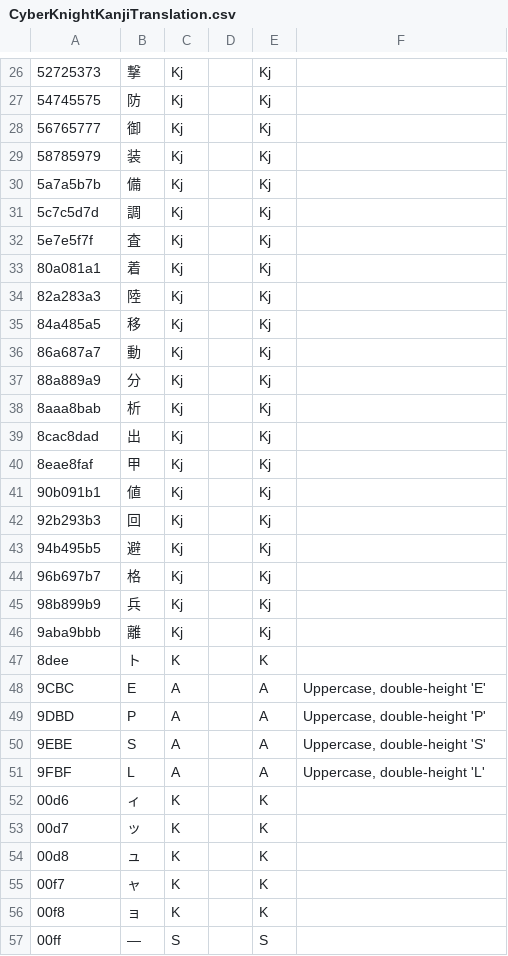
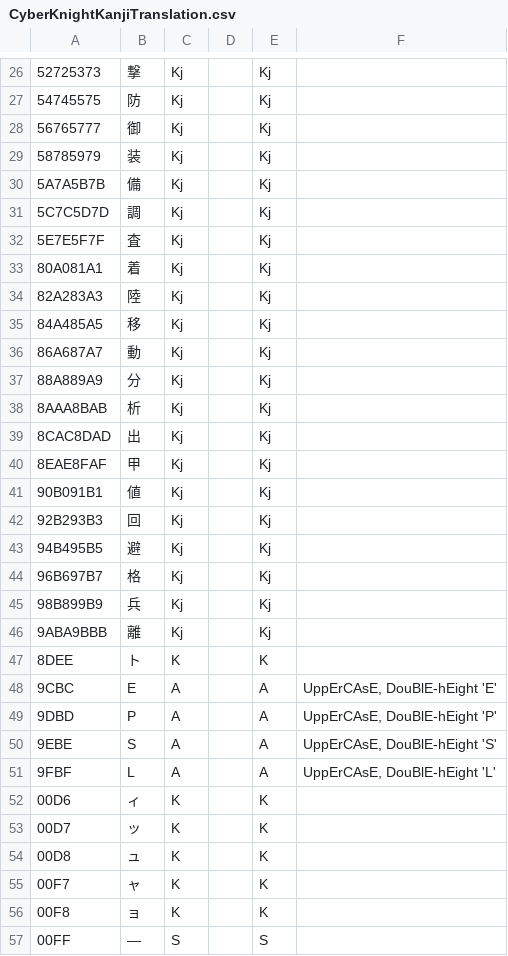
Before and after one commit to megatron-uk/cyberknight-pce, a CSV file: CyberKnightKanjiTranslation.csv, drawn as a sheet; only a part is shown, gaps mark what is left out; the diff covers the shown part only.

```diff
--- a/CyberKnightKanjiTranslation.csv
+++ b/CyberKnightKanjiTranslation.csv
@@ -29,29 +29,29 @@
 "58785979"	"装"	"Kj"		"Kj"	
-"5a7a5b7b"	"備"	"Kj"		"Kj"	
-"5c7c5d7d"	"調"	"Kj"		"Kj"	
-"5e7e5f7f"	"査"	"Kj"		"Kj"	
-"80a081a1"	"着"	"Kj"		"Kj"	
-"82a283a3"	"陸"	"Kj"		"Kj"	
-"84a485a5"	"移"	"Kj"		"Kj"	
-"86a687a7"	"動"	"Kj"		"Kj"	
-"88a889a9"	"分"	"Kj"		"Kj"	
-"8aaa8bab"	"析"	"Kj"		"Kj"	
-"8cac8dad"	"出"	"Kj"		"Kj"	
-"8eae8faf"	"甲"	"Kj"		"Kj"	
-"90b091b1"	"値"	"Kj"		"Kj"	
-"92b293b3"	"回"	"Kj"		"Kj"	
-"94b495b5"	"避"	"Kj"		"Kj"	
-"96b697b7"	"格"	"Kj"		"Kj"	
-"98b899b9"	"兵"	"Kj"		"Kj"	
-"9aba9bbb"	"離"	"Kj"		"Kj"	
-"8dee"	"ト"	"K"		"K"	
-"9CBC"	"E"	"A"		"A"	"Uppercase, double-height 'E'"
-"9DBD"	"P"	"A"		"A"	"Uppercase, double-height 'P'"
-"9EBE"	"S"	"A"		"A"	"Uppercase, double-height 'S'"
-"9FBF"	"L"	"A"		"A"	"Uppercase, double-height 'L'"
-"00d6"	"ィ"	"K"		"K"	
-"00d7"	"ッ"	"K"		"K"	
-"00d8"	"ュ"	"K"		"K"	
-"00f7"	"ャ"	"K"		"K"	
-"00f8"	"ョ"	"K"		"K"	
-"00ff"	"―"	"S"		"S"	
+"5A7A5B7B"	"備"	"Kj"		"Kj"	
+"5C7C5D7D"	"調"	"Kj"		"Kj"	
+"5E7E5F7F"	"査"	"Kj"		"Kj"	
+"80A081A1"	"着"	"Kj"		"Kj"	
+"82A283A3"	"陸"	"Kj"		"Kj"	
+"84A485A5"	"移"	"Kj"		"Kj"	
+"86A687A7"	"動"	"Kj"		"Kj"	
+"88A889A9"	"分"	"Kj"		"Kj"	
+"8AAA8BAB"	"析"	"Kj"		"Kj"	
+"8CAC8DAD"	"出"	"Kj"		"Kj"	
+"8EAE8FAF"	"甲"	"Kj"		"Kj"	
+"90B091B1"	"値"	"Kj"		"Kj"	
+"92B293B3"	"回"	"Kj"		"Kj"	
+"94B495B5"	"避"	"Kj"		"Kj"	
+"96B697B7"	"格"	"Kj"		"Kj"	
+"98B899B9"	"兵"	"Kj"		"Kj"	
+"9ABA9BBB"	"離"	"Kj"		"Kj"	
+"8DEE"	"ト"	"K"		"K"	
+"9CBC"	"E"	"A"		"A"	"UppErCAsE, DouBlE-hEight 'E'"
+"9DBD"	"P"	"A"		"A"	"UppErCAsE, DouBlE-hEight 'P'"
+"9EBE"	"S"	"A"		"A"	"UppErCAsE, DouBlE-hEight 'S'"
+"9FBF"	"L"	"A"		"A"	"UppErCAsE, DouBlE-hEight 'L'"
+"00D6"	"ィ"	"K"		"K"	
+"00D7"	"ッ"	"K"		"K"	
+"00D8"	"ュ"	"K"		"K"	
+"00F7"	"ャ"	"K"		"K"	
+"00F8"	"ョ"	"K"		"K"	
+"00FF"	"―"	"S"		"S"	
```
Also changed, not shown: 53 edited cells elsewhere in this file, CyberKnightTranslation.csv, 5 other files.
